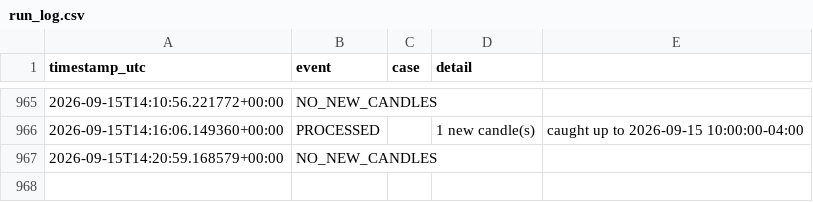
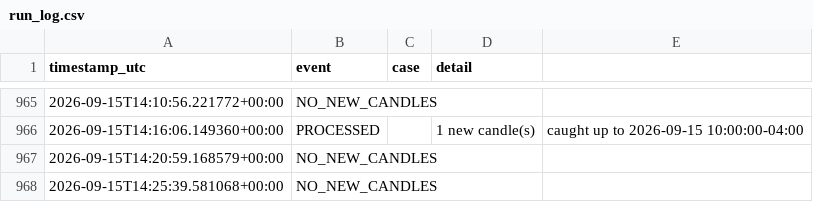
Before and after one commit to brijamohanjha-blip/ssmt-trader-bot, a CSV file: run_log.csv, drawn as a sheet; only a part is shown, gaps mark what is left out; the diff names each change by its address in the sheet, - before the commit and + after, or states it on an @@ line.

```diff
--- a/run_log.csv
+++ b/run_log.csv
+row 968: 2026-09-15T14:25:39.581068+00:00 | NO_NEW_CANDLES
```
